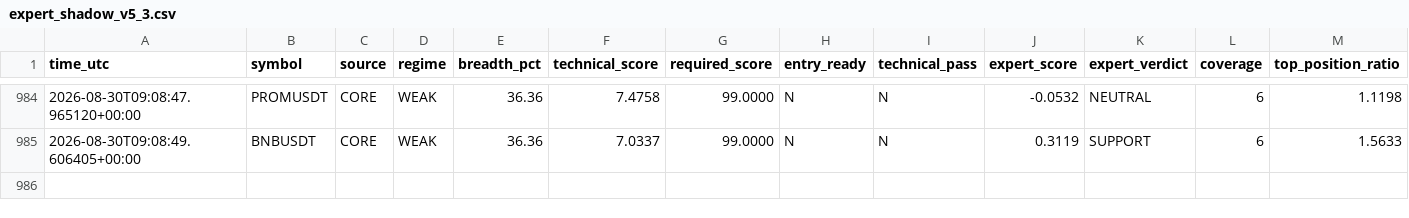
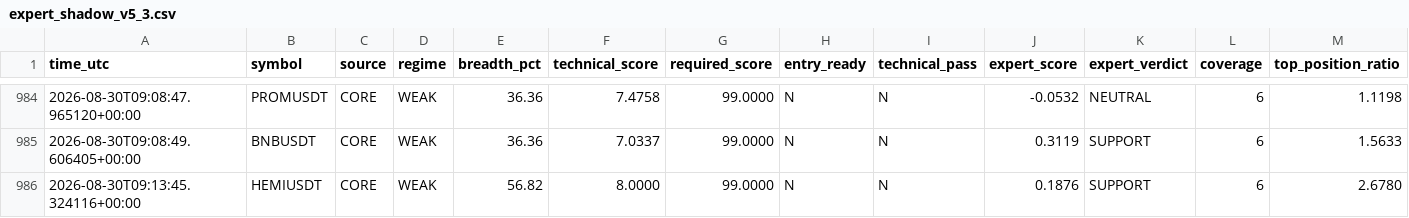
Before and after one commit to mrmatinbolandnazar-web/crypto-paper-bot, a CSV file: vps_reports/expert_shadow_v5_3.csv, drawn as a sheet; only a part is shown, gaps mark what is left out; rows hold the shown columns only; the diff names each change by its address in the sheet, - before the commit and + after, or states it on an @@ line.

```diff
--- a/vps_reports/expert_shadow_v5_3.csv
+++ b/vps_reports/expert_shadow_v5_3.csv
+row 986: 2026-08-30T09:13:45.324116+00:00 | HEMIUSDT | CORE | WEAK | 56.82 | 8.0000 | 99.0000 | N | N | 0.1876 | SUPPORT | 6 | 2.6780
```
Also changed, not shown: vps_reports/crowd_psychology_v5_5.csv, vps_reports/news_shadow_v5_4.csv, 8 other files.
